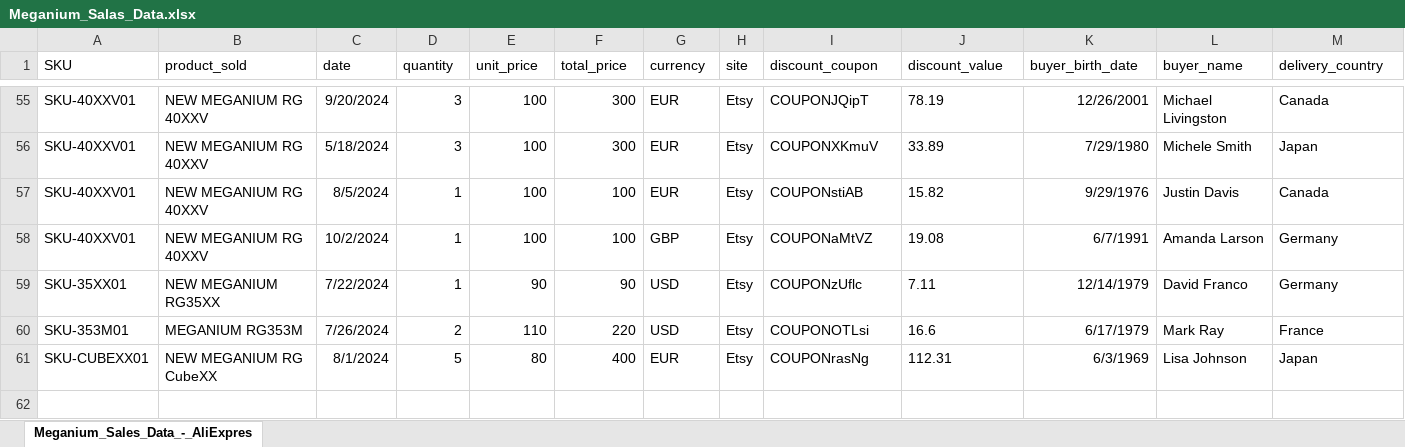
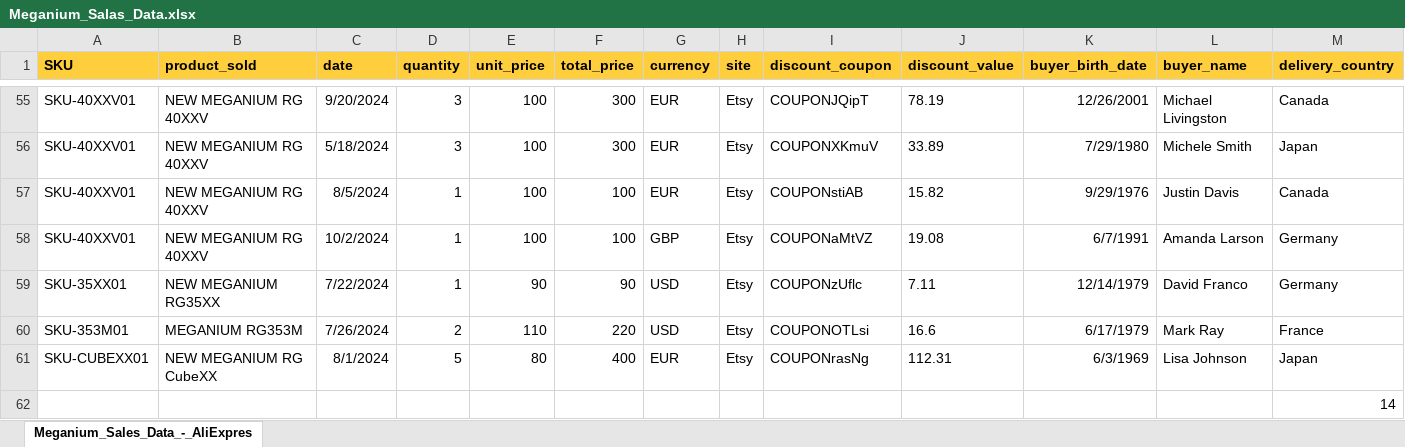
Before and after one commit to Barrrox/dataset-gamesshop, an Excel workbook: data/processed_data/Meganium_Salas_Data.xlsx, sheet Meganium_Sales_Data_-_AliExpres, drawn as a sheet; only a part is shown, gaps mark what is left out; values as stored, in another font and other column widths than the file's, no borders; rows hold the shown columns only; the diff covers the shown part only; the diff names each change by its address in the sheet, - before the commit and + after, or states it on an @@ line.

Commit message:
Estetização simples da planilha

```diff
--- a/data/processed_data/Meganium_Salas_Data.xlsx (sheet Meganium_Sales_Data_-_AliExpres)
+++ b/data/processed_data/Meganium_Salas_Data.xlsx (sheet Meganium_Sales_Data_-_AliExpres)
@@ A1:M1 fill: none → #FFCE3C, bold: off → on @@
+row 62:  |  |  |  |  |  |  |  |  |  |  |  | 14
```
Also changed, not shown: cell formats elsewhere in this sheet.
